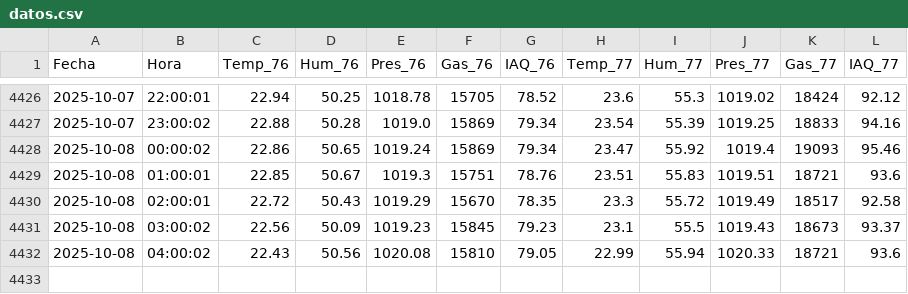
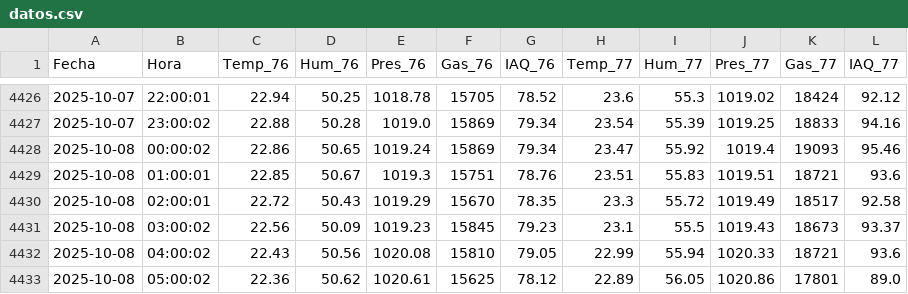
Before and after one commit to mdeoca/Meteo, a CSV file: datos.csv, drawn as a sheet; only a part is shown, gaps mark what is left out.

Commit message:
Actualización selectiva de archivos

```diff
--- a/datos.csv
+++ b/datos.csv
@@ -4432 +4432,2 @@ Fecha,Hora,Temp_76,Hum_76,Pres_76,Gas_76,IAQ_76,Temp_77,Hum_77,Pres_77,Gas_77,IA
 2025-10-08,04:00:02,22.43,50.56,1020.08,15810,79.05,22.99,55.94,1020.33,18721,93.6
+2025-10-08,05:00:02,22.36,50.62,1020.61,15625,78.12,22.89,56.05,1020.86,17801,89.0
```
